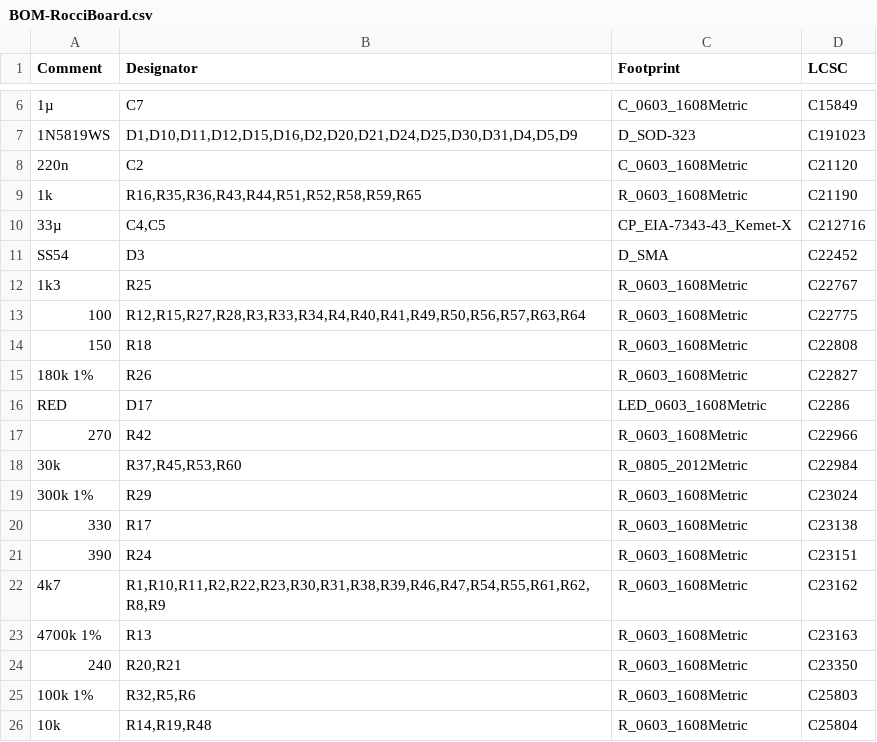
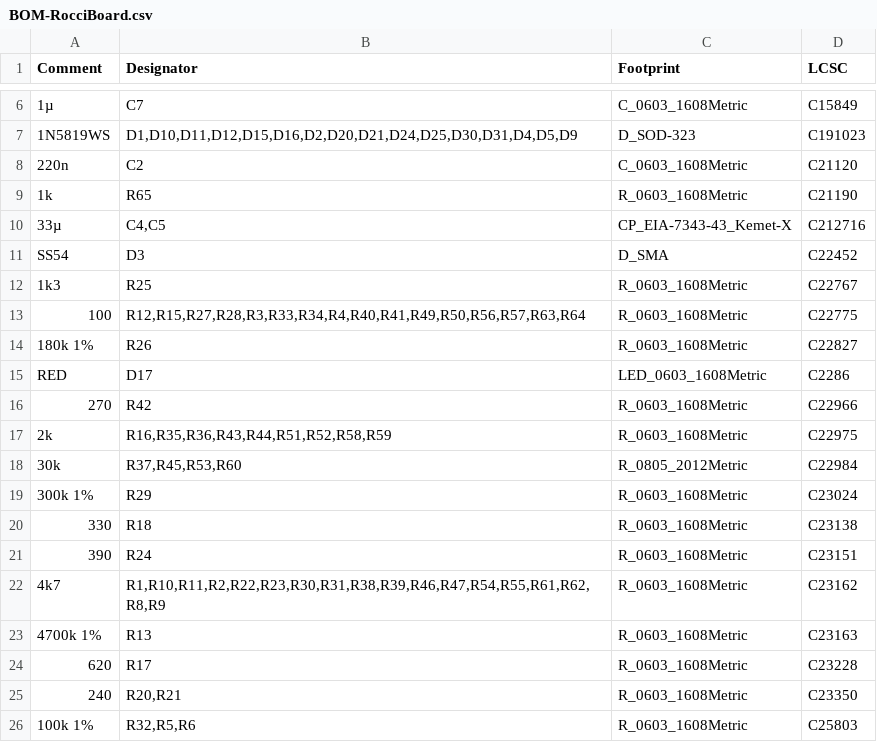
Before and after one commit to Robotics-Competence-Center-Illertal-e-V/RocciBoard-PCB, a CSV file: jlcpcb/production_files/BOM-RocciBoard.csv, drawn as a sheet; only a part is shown, gaps mark what is left out; the shorter side is filled out with more unchanged rows; removed rows and columns are numbered as before the commit, all else as after; the diff names each change by its address in the sheet, - before the commit and + after, or states it on an @@ line.

```diff
--- a/jlcpcb/production_files/BOM-RocciBoard.csv
+++ b/jlcpcb/production_files/BOM-RocciBoard.csv
-B9 (Designator): R16,R35,R36,R43,R44,R51,R52,R58,R59,R65
+B9 (Designator): R65
-row 14: 150 | R18 | R_0603_1608Metric | C22808
+row 17: 2k | R16,R35,R36,R43,R44,R51,R52,R58,R59 | R_0603_1608Metric | C22975
-B20 (Designator): R17
+B20 (Designator): R18
+row 24: 620 | R17 | R_0603_1608Metric | C23228
```
Also changed, not shown: jlcpcb/production_files/CPL-RocciBoard.csv, 18 other files.
